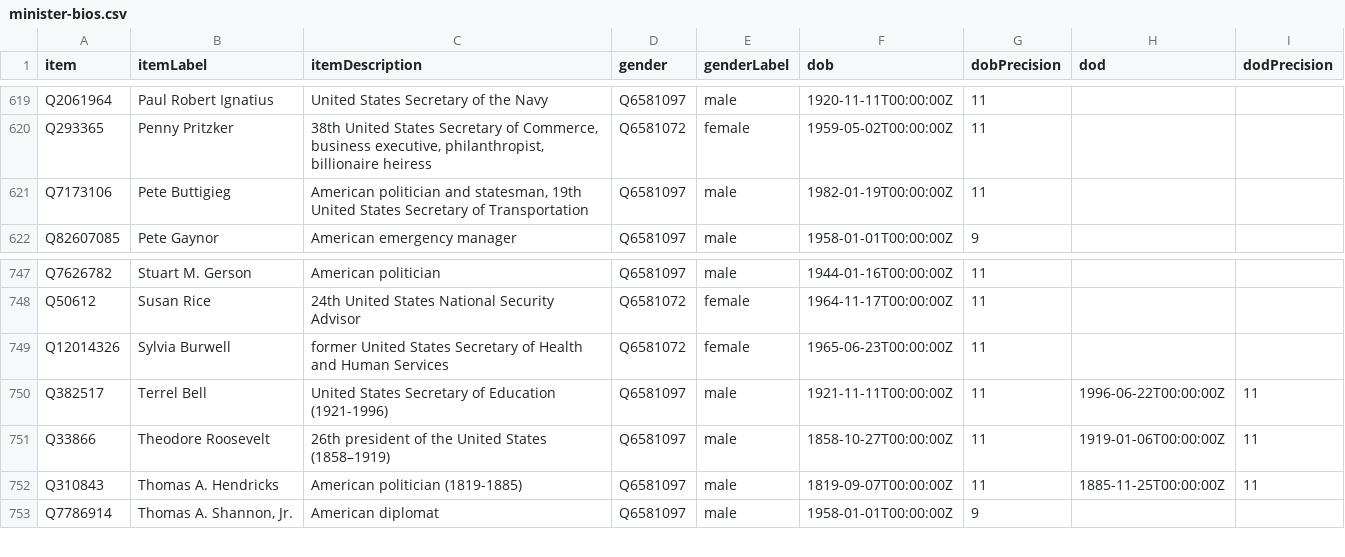
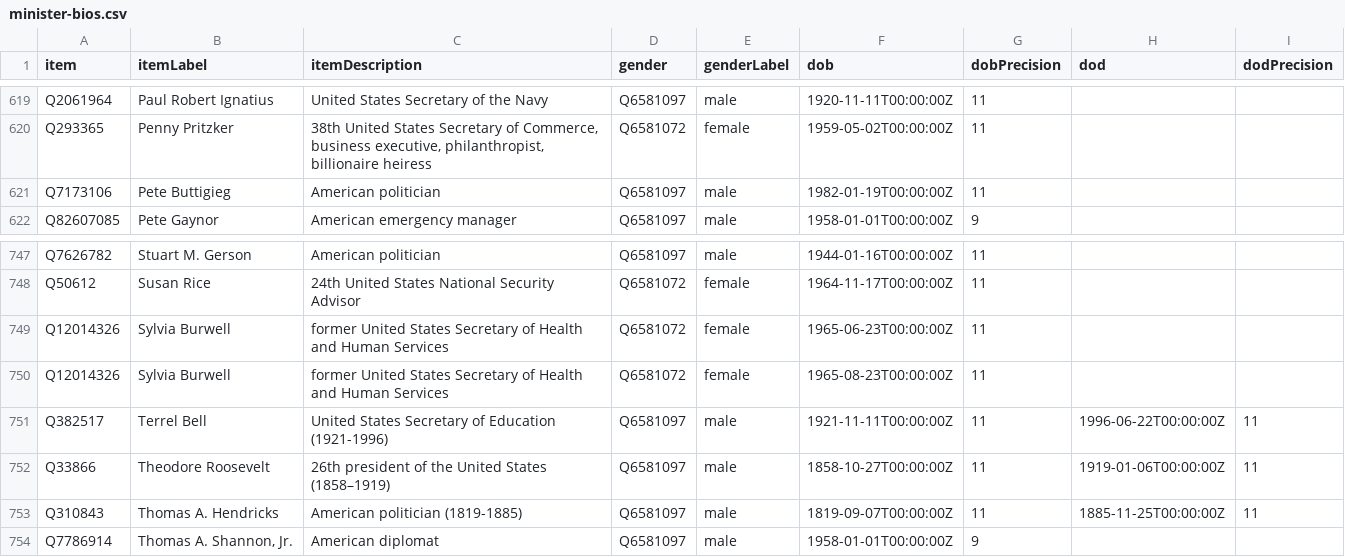
Before and after one commit to every-politician-scrapers/us-cabinet, a CSV file: wikidata/results/minister-bios.csv, drawn as a sheet; only a part is shown, gaps mark what is left out.

```diff
--- a/wikidata/results/minister-bios.csv
+++ b/wikidata/results/minister-bios.csv
@@ -620,3 +620,3 @@ Q2061964,Paul Robert Ignatius,United States Secretary of the Navy,Q6581097,male,
 Q293365,Penny Pritzker,"38th United States Secretary of Commerce, business executive, philanthropist, billionaire heiress",Q6581072,female,1959-05-02T00:00:00Z,11,,
-Q7173106,Pete Buttigieg,"American politician and statesman, 19th United States Secretary of Transportation",Q6581097,male,1982-01-19T00:00:00Z,11,,
+Q7173106,Pete Buttigieg,American politician,Q6581097,male,1982-01-19T00:00:00Z,11,,
 Q82607085,Pete Gaynor,American emergency manager,Q6581097,male,1958-01-01T00:00:00Z,9,,
@@ -749,2 +749,3 @@ Q50612,Susan Rice,24th United States National Security Advisor,Q6581072,female,1
 Q12014326,Sylvia Burwell,former United States Secretary of Health and Human Services,Q6581072,female,1965-06-23T00:00:00Z,11,,
+Q12014326,Sylvia Burwell,former United States Secretary of Health and Human Services,Q6581072,female,1965-08-23T00:00:00Z,11,,
 Q382517,Terrel Bell,United States Secretary of Education (1921-1996),Q6581097,male,1921-11-11T00:00:00Z,11,1996-06-22T00:00:00Z,11
```
